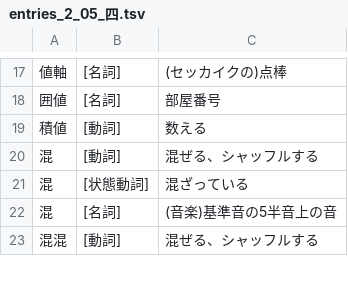
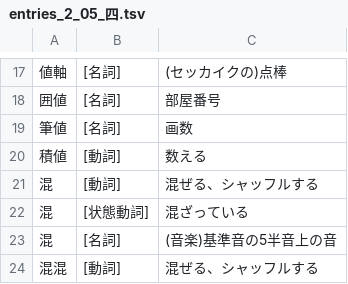
Before and after one commit to yasusho/linzklar_and_pmcp_paper_dictionary, a TSV file: entries_2_05_四.tsv, drawn as a sheet; only a part is shown, gaps mark what is left out; the diff names each change by its address in the sheet, - before the commit and + after, or states it on an @@ line.

```diff
--- a/entries_2_05_四.tsv
+++ b/entries_2_05_四.tsv
+row 19: 筆値 | [名詞] | 画数
```
Also changed, not shown: PRONUNCIATIONS.tsv, entries_2_13_傾.tsv, 13 other files.
